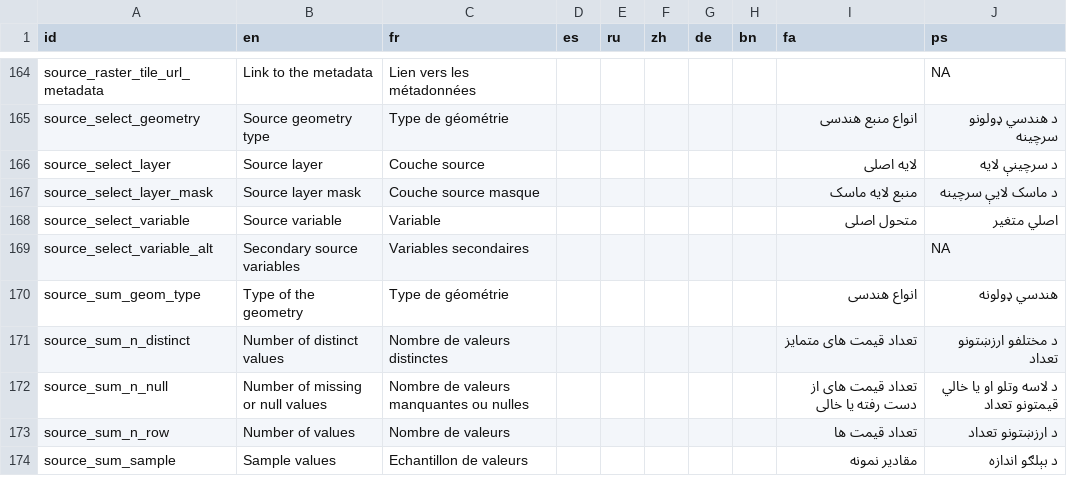
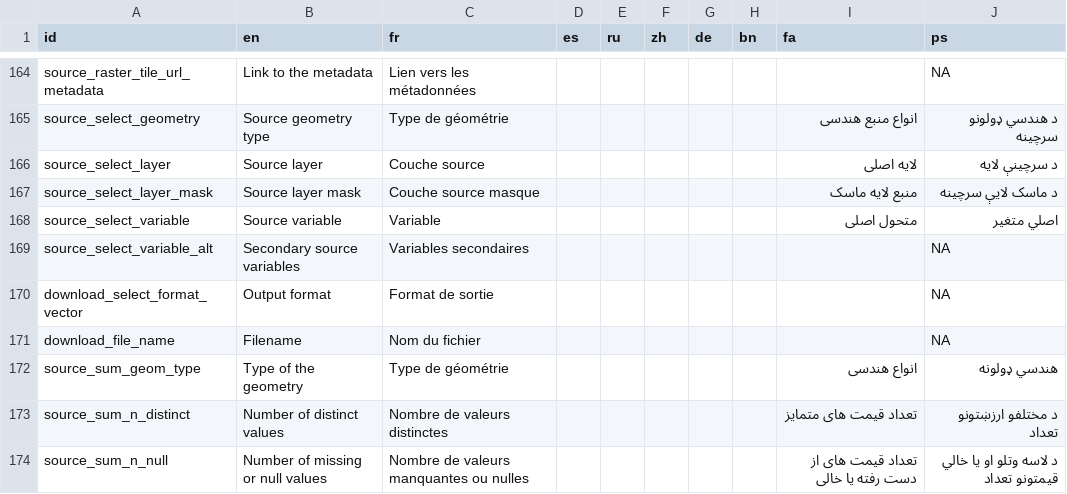
Before and after one commit to unep-grid/mapx, a CSV file: src/data/dict_main.csv, drawn as a sheet; only a part is shown, gaps mark what is left out; the shorter side is filled out with more unchanged rows; the diff names each change by its address in the sheet, - before the commit and + after, or states it on an @@ line.

Commit message:
Added download module; minor changes

```diff
--- a/src/data/dict_main.csv
+++ b/src/data/dict_main.csv
+row 170: download_select_format_vector | Output format | Format de sortie |  |  |  |  |  |  | NA
+row 171: download_file_name | Filename | Nom du fichier |  |  |  |  |  |  | NA
```
Also changed, not shown: src/data/dict_schema_source.csv, 26 other files.
